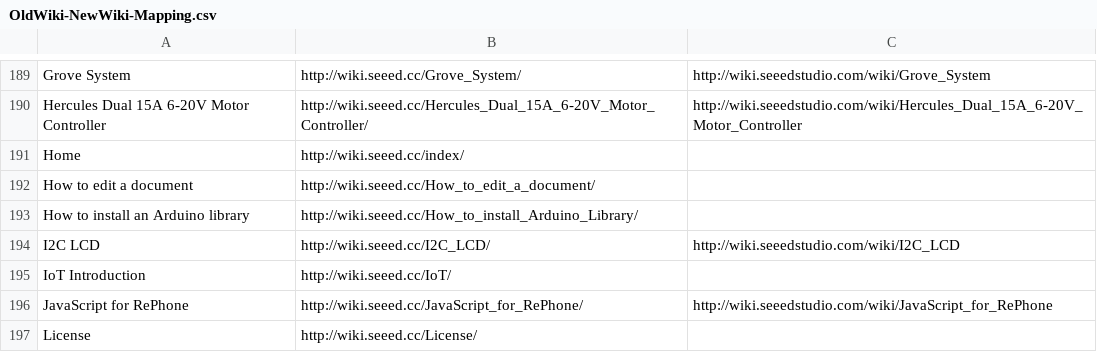
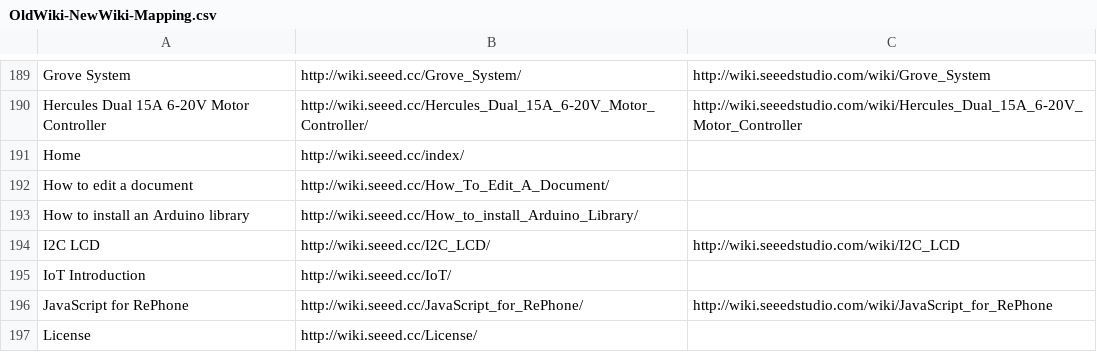
Before and after one commit to SeeedDocument/Seeed-WiKi, a CSV file: OldWiki-NewWiki-Mapping.csv, drawn as a sheet; only a part is shown, gaps mark what is left out.

```diff
--- a/OldWiki-NewWiki-Mapping.csv
+++ b/OldWiki-NewWiki-Mapping.csv
@@ -191,3 +191,3 @@ Hercules Dual 15A 6-20V Motor Controller,http://wiki.seeed.cc/Hercules_Dual_15A_
 Home,http://wiki.seeed.cc/index/,
-How to edit a document,http://wiki.seeed.cc/How_to_edit_a_document/,
+How to edit a document,http://wiki.seeed.cc/How_To_Edit_A_Document/,
 How to install an Arduino library,http://wiki.seeed.cc/How_to_install_Arduino_Library/,
```
Also changed, not shown: 2 other files.
